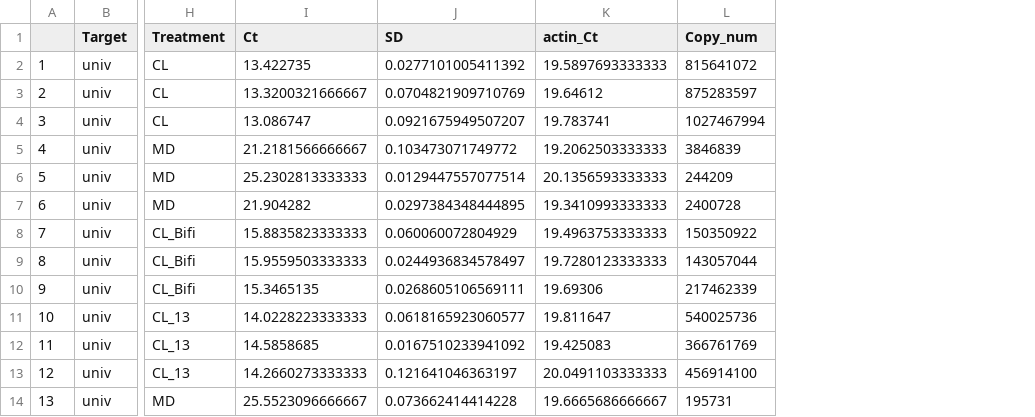
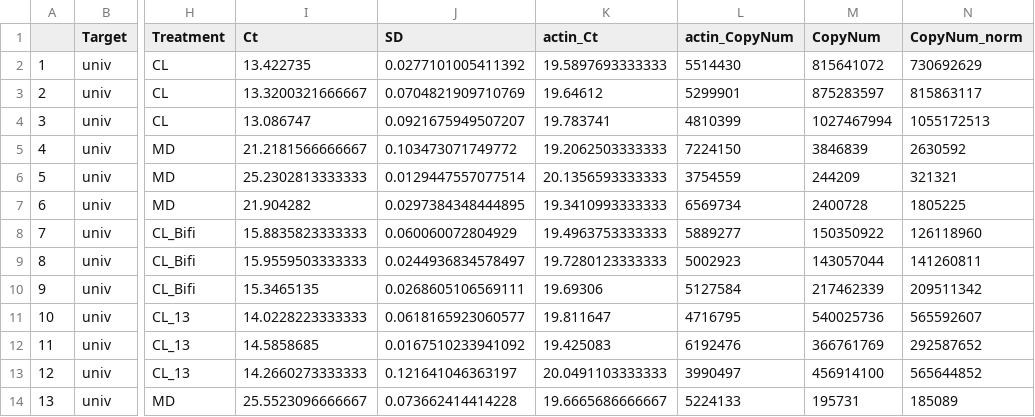
Before and after one commit to JoanitoLiberti/The-gut-microbiota-affects-the-social-network-of-honeybees, a CSV file: Gut_microbiota/qPCR/RNAseqExp_gut_qPCRdata.csv, drawn as a sheet; only a part is shown, gaps mark what is left out; addresses are those after the commit; the diff names each change by its address in the sheet, - before the commit and + after, or states it on an @@ line.

```diff
--- a/Gut_microbiota/qPCR/RNAseqExp_gut_qPCRdata.csv
+++ b/Gut_microbiota/qPCR/RNAseqExp_gut_qPCRdata.csv
+column L (actin_CopyNum), rows 2-14: 5514430 | 5299901 | 4810399 | 7224150 | 3754559 | 6569734 | 5889277 | 5002923 | 5127584 | 4716795 | 6192476 | 3990497 | 5224133
+column N (CopyNum_norm), rows 2-14: 730692629 | 815863117 | 1055172513 | 2630592 | 321321 | 1805225 | 126118960 | 141260811 | 209511342 | 565592607 | 292587652 | 565644852 | 185089
-M1: Copy_num
+M1: CopyNum
```
Also changed, not shown: Gut_microbiota/qPCR/BeeTracking_gut_qPCRdata.csv, 12 other files.
